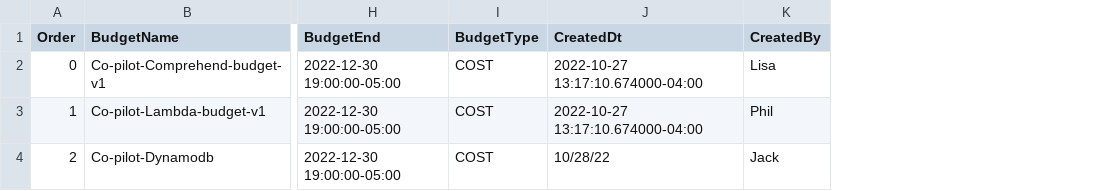
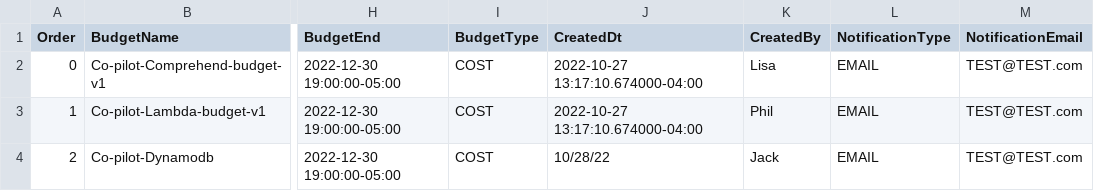
Before and after one commit to the-csm-builder/budgets, a CSV file: Budget-Template.csv, drawn as a sheet; only a part is shown, gaps mark what is left out; the diff names each change by its address in the sheet, - before the commit and + after, or states it on an @@ line.

Commit message:
Added parameters for notifications

```diff
--- a/Budget-Template.csv
+++ b/Budget-Template.csv
+column L (NotificationType), rows 2-4: all EMAIL
+column M (NotificationEmail), rows 2-4: all TEST@TEST.com
```
Also changed, not shown: 1 other file.
